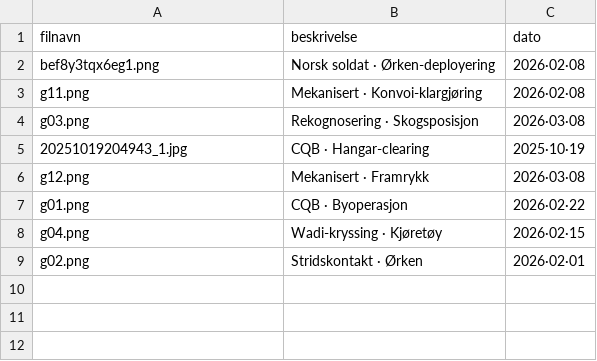
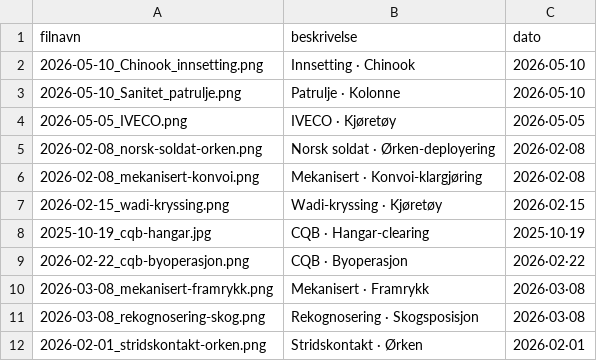
Before and after one commit to Task-Force-Norse/tfn-website, a CSV file: assets/gallery/gallery.csv, drawn as a sheet.

Commit message:
Rename galleri-bilder og logo til lesbare filnavn, legg til nye bilder

```diff
--- a/assets/gallery/gallery.csv
+++ b/assets/gallery/gallery.csv
@@ -1,9 +1,12 @@
 filnavn,beskrivelse,dato
-bef8y3tqx6eg1.png,Norsk soldat · Ørken-deployering,2026·02·08
-g11.png,Mekanisert · Konvoi-klargjøring,2026·02·08
-g03.png,Rekognosering · Skogsposisjon,2026·03·08
-20251019204943_1.jpg,CQB · Hangar-clearing,2025·10·19
-g12.png,Mekanisert · Framrykk,2026·03·08
-g01.png,CQB · Byoperasjon,2026·02·22
-g04.png,Wadi-kryssing · Kjøretøy,2026·02·15
-g02.png,Stridskontakt · Ørken,2026·02·01
+2026-05-10_Chinook_innsetting.png,Innsetting · Chinook,2026·05·10
+2026-05-10_Sanitet_patrulje.png,Patrulje · Kolonne,2026·05·10
+2026-05-05_IVECO.png,IVECO · Kjøretøy,2026·05·05
+2026-02-08_norsk-soldat-orken.png,Norsk soldat · Ørken-deployering,2026·02·08
+2026-02-08_mekanisert-konvoi.png,Mekanisert · Konvoi-klargjøring,2026·02·08
+2026-02-15_wadi-kryssing.png,Wadi-kryssing · Kjøretøy,2026·02·15
+2025-10-19_cqb-hangar.jpg,CQB · Hangar-clearing,2025·10·19
+2026-02-22_cqb-byoperasjon.png,CQB · Byoperasjon,2026·02·22
+2026-03-08_mekanisert-framrykk.png,Mekanisert · Framrykk,2026·03·08
+2026-03-08_rekognosering-skog.png,Rekognosering · Skogsposisjon,2026·03·08
+2026-02-01_stridskontakt-orken.png,Stridskontakt · Ørken,2026·02·01
```
Also changed, not shown: 23 other files.
